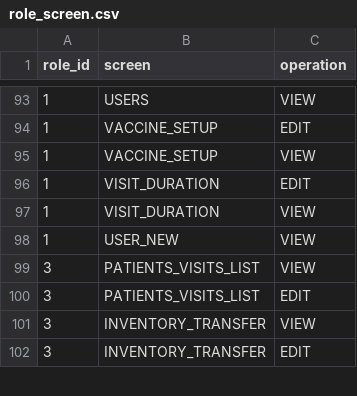
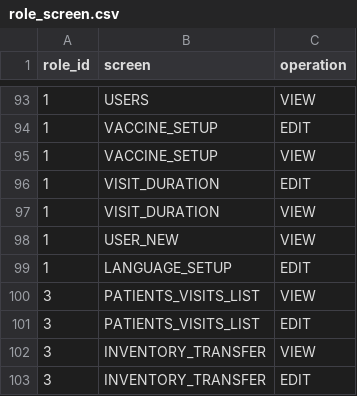
Before and after one commit to dazzle-tech/dazzle-asklepios-gateway, a CSV file: src/main/resources/config/liquibase/data/role_screen.csv, drawn as a sheet; only a part is shown, gaps mark what is left out.

```diff
--- a/src/main/resources/config/liquibase/data/role_screen.csv
+++ b/src/main/resources/config/liquibase/data/role_screen.csv
@@ -98,2 +98,3 @@ role_id;screen;operation
 1;USER_NEW;VIEW
+1;LANGUAGE_SETUP;EDIT
 3;PATIENTS_VISITS_LIST;VIEW
```
Also changed, not shown: 4 other files.
